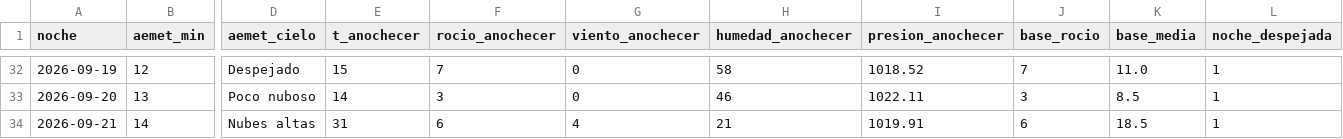
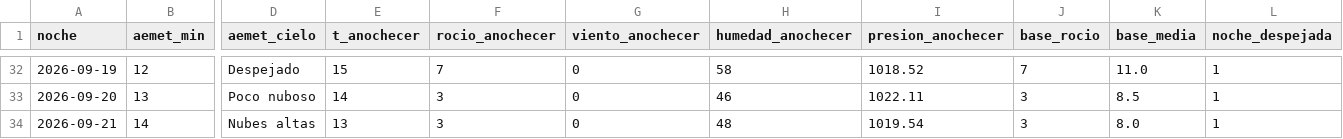
Before and after one commit to patriciadiezm/estacion, a CSV file: heladas_registro.csv, drawn as a sheet; only a part is shown, gaps mark what is left out; the diff names each change by its address in the sheet, - before the commit and + after, or states it on an @@ line.

```diff
--- a/heladas_registro.csv
+++ b/heladas_registro.csv
-E34 (t_anochecer): 31
+E34 (t_anochecer): 13
-F34 (rocio_anochecer): 6
+F34 (rocio_anochecer): 3
-G34 (viento_anochecer): 4
+G34 (viento_anochecer): 0
-H34 (humedad_anochecer): 21
+H34 (humedad_anochecer): 48
-I34 (presion_anochecer): 1019.91
+I34 (presion_anochecer): 1019.54
-J34 (base_rocio): 6
+J34 (base_rocio): 3
-K34 (base_media): 18.5
+K34 (base_media): 8.0
```
